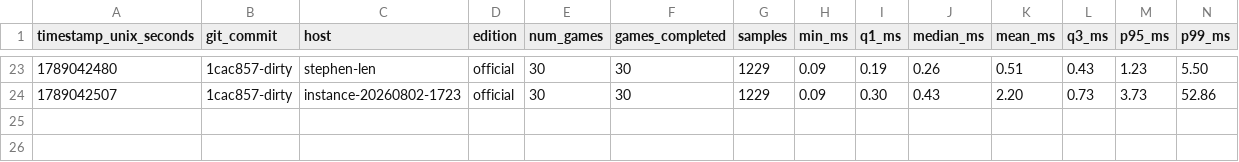
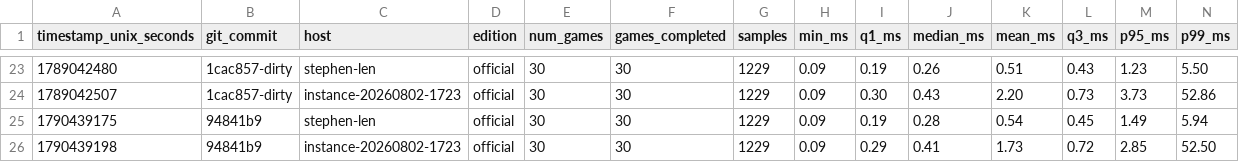
Before and after one commit to delphside/tile-lite-elite, a CSV file: crates/server-game/examples/engine_timing_results.csv, drawn as a sheet; only a part is shown, gaps mark what is left out; rows hold the shown columns only; the diff names each change by its address in the sheet, - before the commit and + after, or states it on an @@ line.

```diff
--- a/crates/server-game/examples/engine_timing_results.csv
+++ b/crates/server-game/examples/engine_timing_results.csv
+row 25: 1790439175 | 94841b9 | stephen-len | official | 30 | 30 | 1229 | 0.09 | 0.19 | 0.28 | 0.54 | 0.45 | 1.49 | 5.94
+row 26: 1790439198 | 94841b9 | instance-20260802-1723 | official | 30 | 30 | 1229 | 0.09 | 0.29 | 0.41 | 1.73 | 0.72 | 2.85 | 52.50
```
Also changed, not shown: 1 other file.
